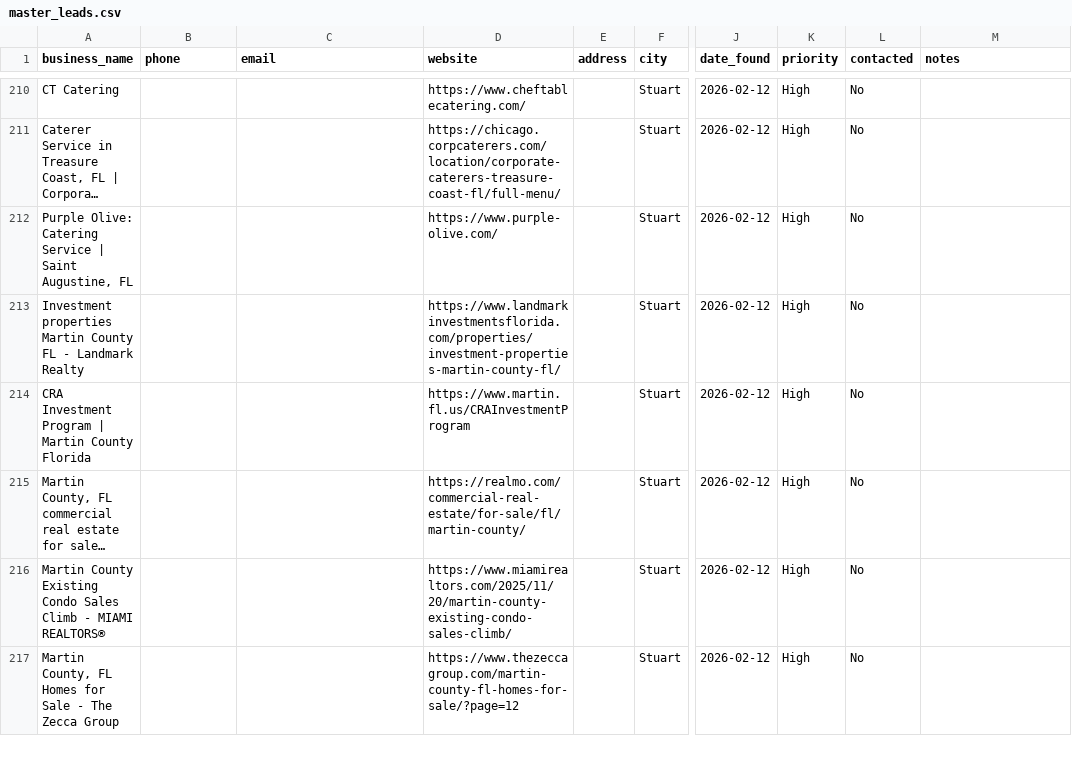
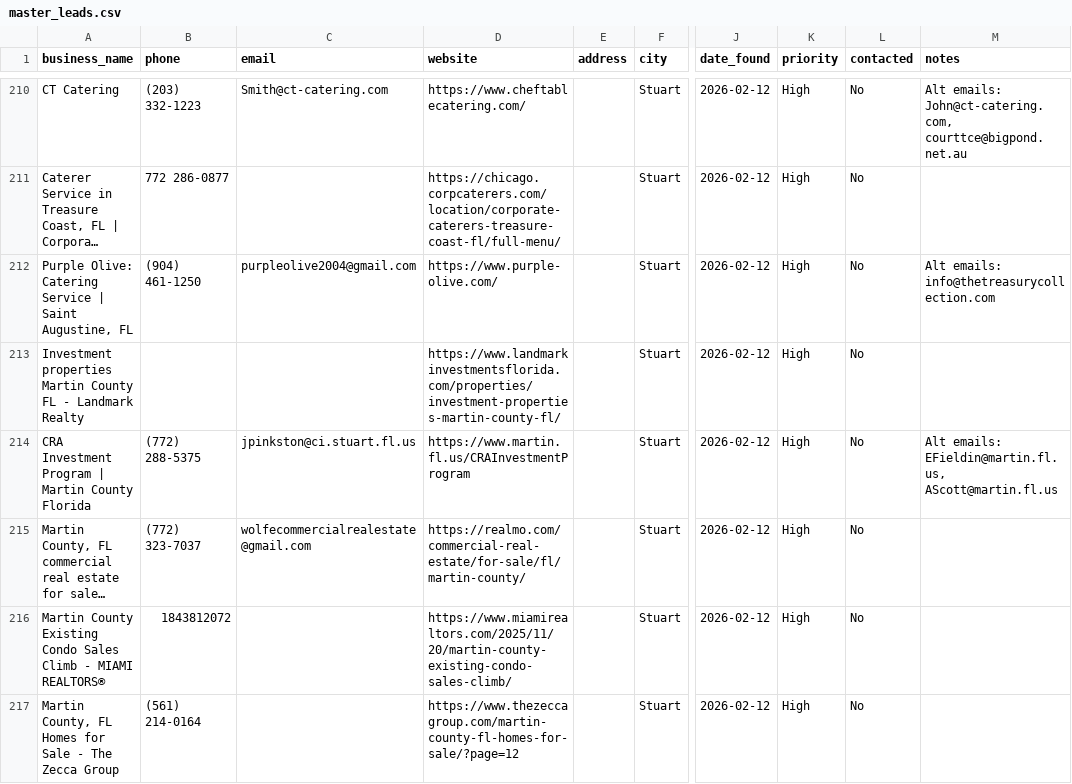
Before and after one commit to QuantumCotton/daily-reports, a CSV file: leads/master_leads.csv, drawn as a sheet; only a part is shown, gaps mark what is left out; long unchanged cells end in …; the diff covers the shown part only; the diff names each change by its address in the sheet, - before the commit and + after, or states it on an @@ line.

Commit message:
Smart enricher: 62 emails found, 81 drafts

```diff
--- a/leads/master_leads.csv
+++ b/leads/master_leads.csv
-B210 (phone): (empty)
+B210 (phone): (203) 332-1223
-C210 (email): (empty)
+C210 (email): Smith@ct-catering.com
-M210 (notes): (empty)
+M210 (notes): Alt emails: John@ct-catering.com, courttce@bigpond.net.au
-B211 (phone): (empty)
+B211 (phone): 772 286-0877
-B212 (phone): (empty)
+B212 (phone): (904) 461-1250
-C212 (email): (empty)
+C212 (email): purpleolive2004@gmail.com
-M212 (notes): (empty)
+M212 (notes): Alt emails: info@thetreasurycollection.com
-B214 (phone): (empty)
+B214 (phone): (772) 288-5375
-C214 (email): (empty)
+C214 (email): jpinkston@ci.stuart.fl.us
-M214 (notes): (empty)
+M214 (notes): Alt emails: EFieldin@martin.fl.us, AScott@martin.fl.us
-B215 (phone): (empty)
+B215 (phone): (772) 323-7037
-C215 (email): (empty)
+C215 (email): wolfecommercialrealestate@gmail.com
-B216 (phone): (empty)
+B216 (phone): 1843812072
-B217 (phone): (empty)
+B217 (phone): (561) 214-0164
```
Also changed, not shown: 133 edited cells elsewhere in this file, 4 other files.
